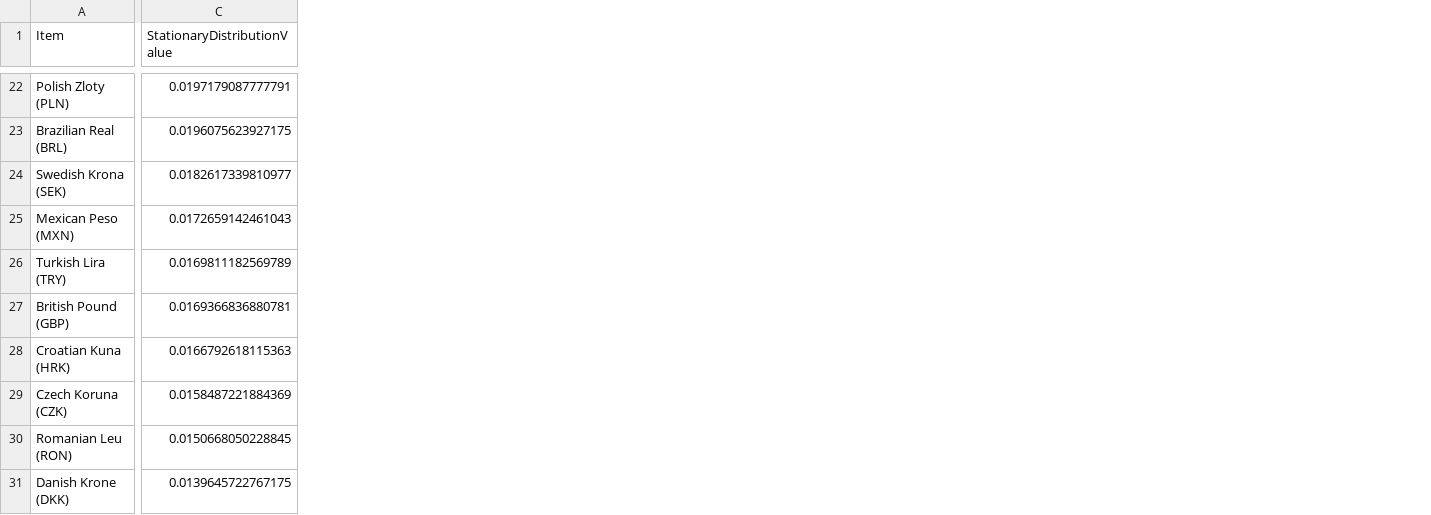
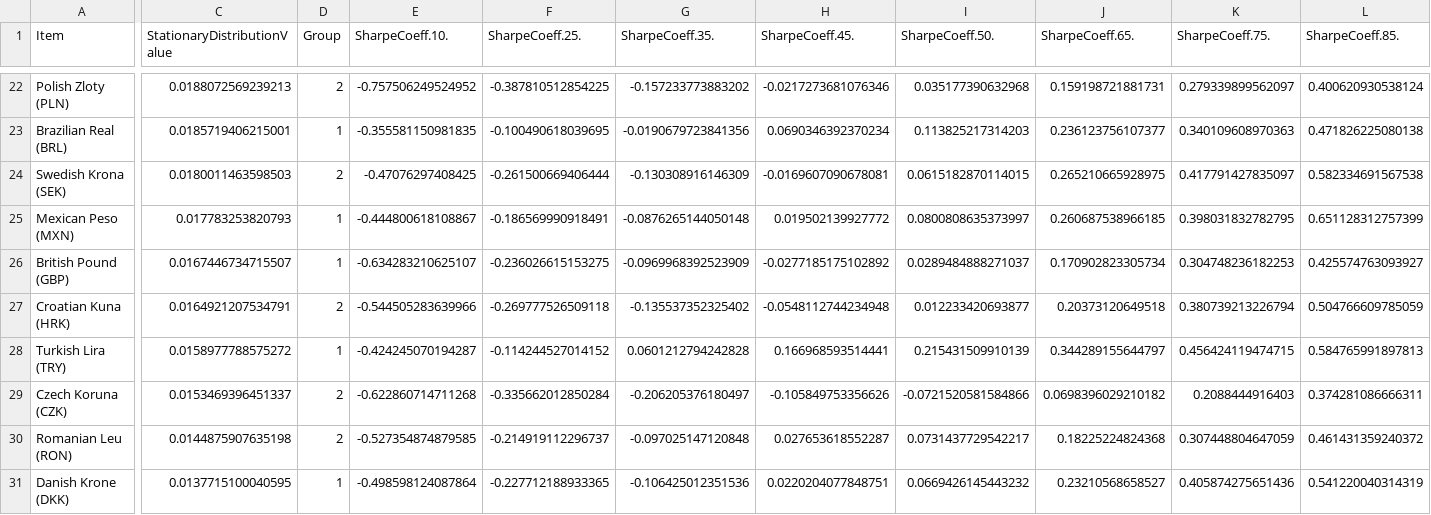
Before and after one commit to efaysal/efaysal.github.io, a CSV file: SocioEconomicEcosystem/CURRENCY/ECBSHARPERATIOInterConnectedMajorWorldCurrenciesSTATDISTRNETWORKEDRATES.csv, drawn as a sheet; only a part is shown, gaps mark what is left out; removed rows and columns are numbered as before the commit, all else as after; rows hold the shown columns only; the diff covers the shown part only; the diff names each change by its address in the sheet, - before the commit and + after, or states it on an @@ line.

```diff
--- a/SocioEconomicEcosystem/CURRENCY/ECBSHARPERATIOInterConnectedMajorWorldCurrenciesSTATDISTRNETWORKEDRATES.csv
+++ b/SocioEconomicEcosystem/CURRENCY/ECBSHARPERATIOInterConnectedMajorWorldCurrenciesSTATDISTRNETWORKEDRATES.csv
+column D (Group), rows 22-27: 2 | 1 | 2 | 1 | 1 | 2; rows 29-31: 2 | 2 | 1
+column E (SharpeCoeff.10.), rows 22-27: -0.757506249524952 | -0.355581150981835 | -0.47076297408425 | -0.444800618108867 | -0.634283210625107 | -0.544505283639966; rows 29-31: -0.622860714711268 | -0.527354874879585 | -0.498598124087864
+column F (SharpeCoeff.25.), rows 22-27: -0.387810512854225 | -0.100490618039695 | -0.261500669406444 | -0.186569990918491 | -0.236026615153275 | -0.269777526509118; rows 29-31: -0.335662012850284 | -0.214919112296737 | -0.227712188933365
+column G (SharpeCoeff.35.), rows 22-27: -0.157233773883202 | -0.0190679723841356 | -0.130308916146309 | -0.0876265144050148 | -0.0969968392523909 | -0.135537352325402; rows 29-31: -0.206205376180497 | -0.097025147120848 | -0.106425012351536
+column H (SharpeCoeff.45.), rows 22-27: -0.0217273681076346 | 0.0690346392370234 | -0.0169607090678081 | 0.019502139927772 | -0.0277185175102892 | -0.0548112744234948; rows 29-31: -0.105849753356626 | 0.027653618552287 | 0.0220204077848751
+column I (SharpeCoeff.50.), rows 22-27: 0.035177390632968 | 0.113825217314203 | 0.0615182870114015 | 0.0800808635373997 | 0.0289484888271037 | 0.012233420693877; rows 29-31: -0.0721520581584866 | 0.0731437729542217 | 0.0669426145443232
+column J (SharpeCoeff.65.), rows 22-27: 0.159198721881731 | 0.236123756107377 | 0.265210665928975 | 0.260687538966185 | 0.170902823305734 | 0.20373120649518; rows 29-31: 0.0698396029210182 | 0.18225224824368 | 0.23210568658527
+column K (SharpeCoeff.75.), rows 22-27: 0.279339899562097 | 0.340109608970363 | 0.417791427835097 | 0.398031832782795 | 0.304748236182253 | 0.380739213226794; rows 29-31: 0.2088444916403 | 0.307448804647059 | 0.405874275651436
+column L (SharpeCoeff.85.), rows 22-27: 0.400620930538124 | 0.471826225080138 | 0.582334691567538 | 0.651128312757399 | 0.425574763093927 | 0.504766609785059; rows 29-31: 0.374281086666311 | 0.461431359240372 | 0.541220040314319
-C22 (StationaryDistributionValue): 0.0197179087777791
+C22 (StationaryDistributionValue): 0.0188072569239213
-C23 (StationaryDistributionValue): 0.0196075623927175
+C23 (StationaryDistributionValue): 0.0185719406215001
-C24 (StationaryDistributionValue): 0.0182617339810977
+C24 (StationaryDistributionValue): 0.0180011463598503
-C25 (StationaryDistributionValue): 0.0172659142461043
+C25 (StationaryDistributionValue): 0.017783253820793
-row 26: Turkish Lira (TRY) | 0.0169811182569789
-C26 (StationaryDistributionValue): 0.0169366836880781
+C26 (StationaryDistributionValue): 0.0167446734715507
-C27 (StationaryDistributionValue): 0.0166792618115363
+C27 (StationaryDistributionValue): 0.0164921207534791
+row 28: Turkish Lira (TRY) | 0.0158977788575272 | 1 | -0.424245070194287 | -0.114244527014152 | 0.0601212794242828 | 0.166968593514441 | 0.215431509910139 | 0.344289155644797 | 0.456424119474715 | 0.584765991897813
-C29 (StationaryDistributionValue): 0.0158487221884369
+C29 (StationaryDistributionValue): 0.0153469396451337
-C30 (StationaryDistributionValue): 0.0150668050228845
+C30 (StationaryDistributionValue): 0.0144875907635198
-C31 (StationaryDistributionValue): 0.0139645722767175
+C31 (StationaryDistributionValue): 0.0137715100040595
```
Also changed, not shown: 2 added rows, 2 removed rows, 1 added column and 18 edited cells elsewhere in this file, SocioEconomicEcosystem/CURRENCY/ECBInterConnectedMajorWorldCurrenciesSTATDISTRNETWORKEDRATES.csv, SocioEconomicEcosystem/FrGrSwRETURNVOLATILITY/SHARPECOEFFQBMONTECARLOWeekly MemSD_DOW_NASDAQ_BANKS_GSPTSE.csv, 38 other files.
